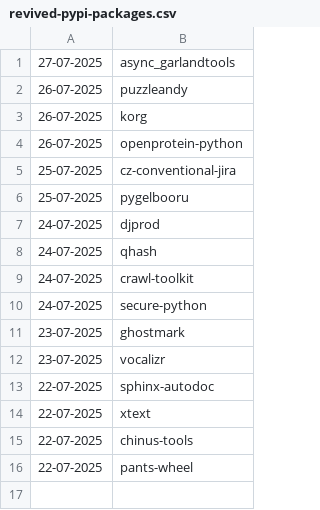
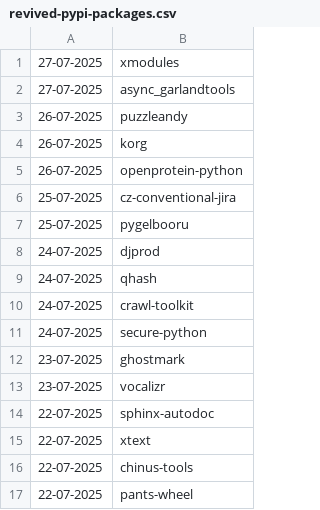
Before and after one commit to NordCoderd/deleted-pypi-package-index, a CSV file: pypi-uploader-directory/revived-pypi-packages.csv, drawn as a sheet; the diff names each change by its address in the sheet, - before the commit and + after, or states it on an @@ line.

```diff
--- a/pypi-uploader-directory/revived-pypi-packages.csv
+++ b/pypi-uploader-directory/revived-pypi-packages.csv
+row 1: 27-07-2025 | xmodules
```
Also changed, not shown: 3 other files.
